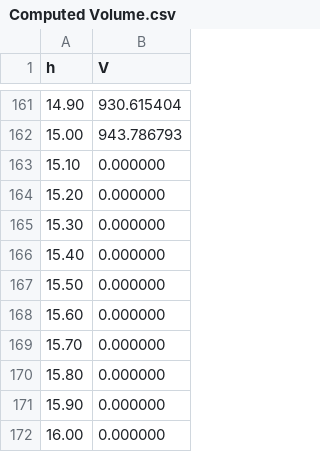
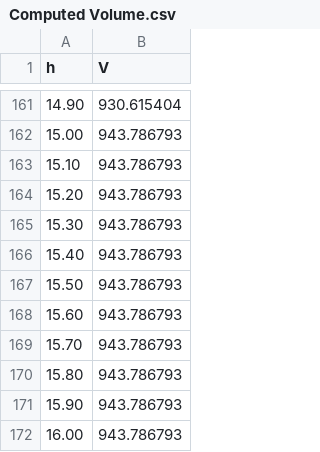
Before and after one commit to JinFree/Numerical_Analysis_2018_spring, a CSV file: HW1-3/Computed Volume.csv, drawn as a sheet; only a part is shown, gaps mark what is left out.

```diff
--- a/HW1-3/Computed Volume.csv
+++ b/HW1-3/Computed Volume.csv
@@ -162,11 +162,11 @@ h,V
 15.00, 943.786793
-15.10, 0.000000
-15.20, 0.000000
-15.30, 0.000000
-15.40, 0.000000
-15.50, 0.000000
-15.60, 0.000000
-15.70, 0.000000
-15.80, 0.000000
-15.90, 0.000000
-16.00, 0.000000
+15.10, 943.786793
+15.20, 943.786793
+15.30, 943.786793
+15.40, 943.786793
+15.50, 943.786793
+15.60, 943.786793
+15.70, 943.786793
+15.80, 943.786793
+15.90, 943.786793
+16.00, 943.786793
```
Also changed, not shown: 2 other files.
